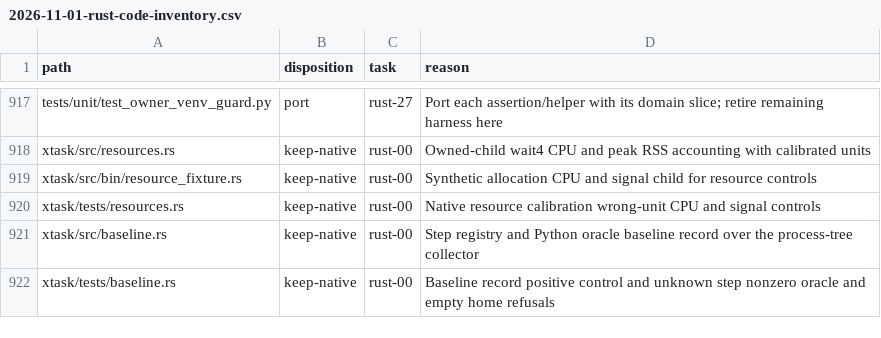
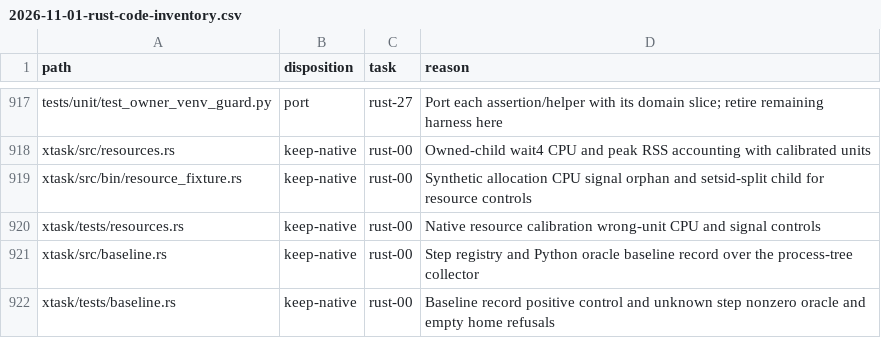
Before and after one commit to fyodoriv/careerbrew, a CSV file: docs/plans/2026-11-01-rust-code-inventory.csv, drawn as a sheet; only a part is shown, gaps mark what is left out.

```diff
--- a/docs/plans/2026-11-01-rust-code-inventory.csv
+++ b/docs/plans/2026-11-01-rust-code-inventory.csv
@@ -918,3 +918,3 @@ tests/unit/test_owner_venv_guard.py,port,rust-27,Port each assertion/helper with
 xtask/src/resources.rs,keep-native,rust-00,Owned-child wait4 CPU and peak RSS accounting with calibrated units
-xtask/src/bin/resource_fixture.rs,keep-native,rust-00,Synthetic allocation CPU and signal child for resource controls
+xtask/src/bin/resource_fixture.rs,keep-native,rust-00,Synthetic allocation CPU signal orphan and setsid-split child for resource controls
 xtask/tests/resources.rs,keep-native,rust-00,Native resource calibration wrong-unit CPU and signal controls
```
Also changed, not shown: 4 other files.
